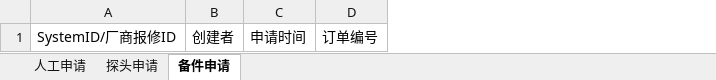
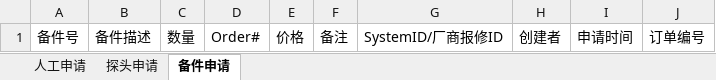
Before and after one commit to masogit/hc-apm-web, an Excel workbook: src/src/main/webapp/portal/zkb/zkbFePartOrder/excel/APM_ZKB_FePartOrder_Exp_Template.xlsx, sheet 备件申请, drawn as a sheet; only a part is shown; values as stored, in another font and other column widths than the file's, no borders; the diff names each change by its address in the sheet, - before the commit and + after, or states it on an @@ line.

```diff
--- a/src/src/main/webapp/portal/zkb/zkbFePartOrder/excel/APM_ZKB_FePartOrder_Exp_Template.xlsx (sheet 备件申请)
+++ b/src/src/main/webapp/portal/zkb/zkbFePartOrder/excel/APM_ZKB_FePartOrder_Exp_Template.xlsx (sheet 备件申请)
+column A, row 1: 备件号
+column B, row 1: 备件描述
+column C, row 1: 数量
+column D, row 1: Order#
+column E, row 1: 价格
+column F, row 1: 备注
```
Also changed, not shown: 9 other files.
